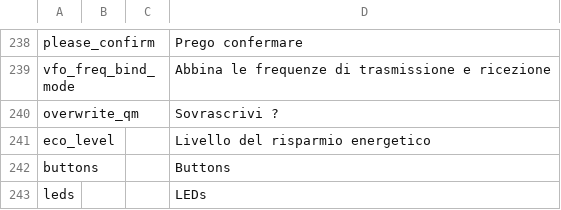
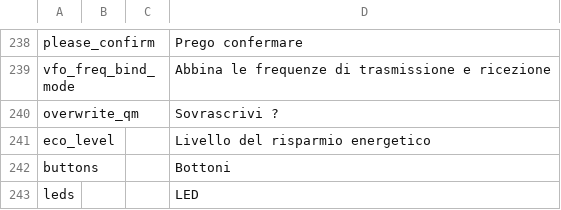
Before and after one commit to vk7js/voice-prompts, a CSV file: languages/italian/wordlist_italian.csv, drawn as a sheet; only a part is shown, gaps mark what is left out.

Commit message:
Italian update from IZ2EIB.

```diff
--- a/languages/italian/wordlist_italian.csv
+++ b/languages/italian/wordlist_italian.csv
@@ -241,3 +241,3 @@ overwrite_qm,,,Sovrascrivi ?
 eco_level,,,Livello del risparmio energetico
-buttons,,,Buttons
-leds,,,LEDs
+buttons,,,Bottoni
+leds,,,LED
```
